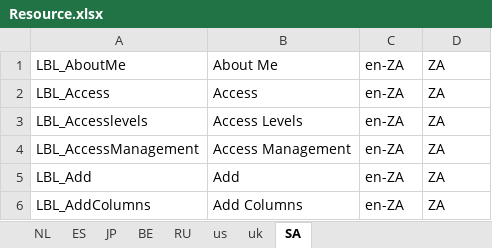
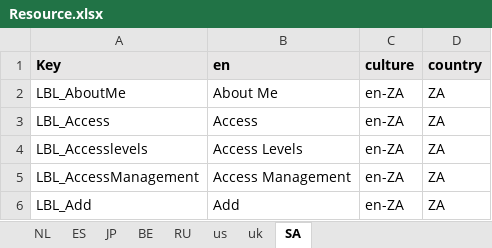
Before and after one commit to ripan/translations, an Excel workbook: Resource.xlsx, sheet SA, drawn as a sheet; only a part is shown; the shorter side is filled out with more unchanged rows; values as stored, in another font and other column widths than the file's, no borders; the diff names each change by its address in the sheet, - before the commit and + after, or states it on an @@ line.

```diff
--- a/Resource.xlsx (sheet SA)
+++ b/Resource.xlsx (sheet SA)
+row 1: Key | en | culture | country
```
Also changed, not shown: sheet JP, sheet NL, sheet us, sheet uk, sheet RU, sheet ES, 1 more sheet.
